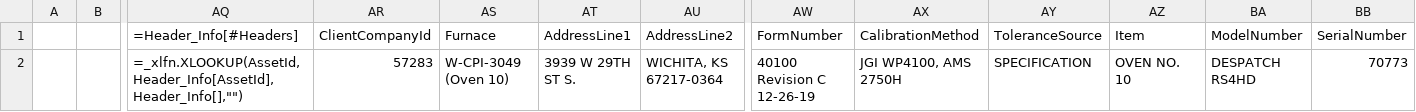
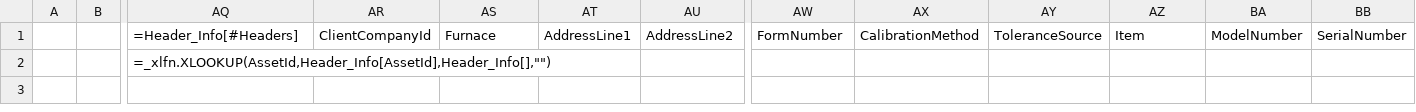
Before and after one commit to Johnson-Gage-Inspection-Inc/xl-TUS, a CSV file: exploded/New TUS (Beta)/sheets/Header_Info.csv, drawn as a sheet; only a part is shown, gaps mark what is left out; removed rows and columns are numbered as before the commit, all else as after; rows hold the shown columns only; the diff names each change by its address in the sheet, - before the commit and + after, or states it on an @@ line.

Commit message:
Simplify DoF calculation; clear all dynamic data.

```diff
--- a/exploded/New TUS (Beta)/sheets/Header_Info.csv
+++ b/exploded/New TUS (Beta)/sheets/Header_Info.csv
-row 2:  |  | =_xlfn.XLOOKUP(AssetId,Header_Info[AssetId],Header_Info[],"") | 57283 | W-CPI-3049 (Oven 10) | 3939 W 29TH ST S. | WICHITA, KS 67217-0364 | 40100 Revision C 12-26-19 | JGI WP4100, AMS 2750H | SPECIFICATION | OVEN NO. 10 | DESPATCH RS4HD | 70773
+row 2:  |  | =_xlfn.XLOOKUP(AssetId,Header_Info[AssetId],Header_Info[],"")
```
Also changed, not shown: exploded/New TUS (Beta)/sheets/Customer Table.csv, 3 other files.
